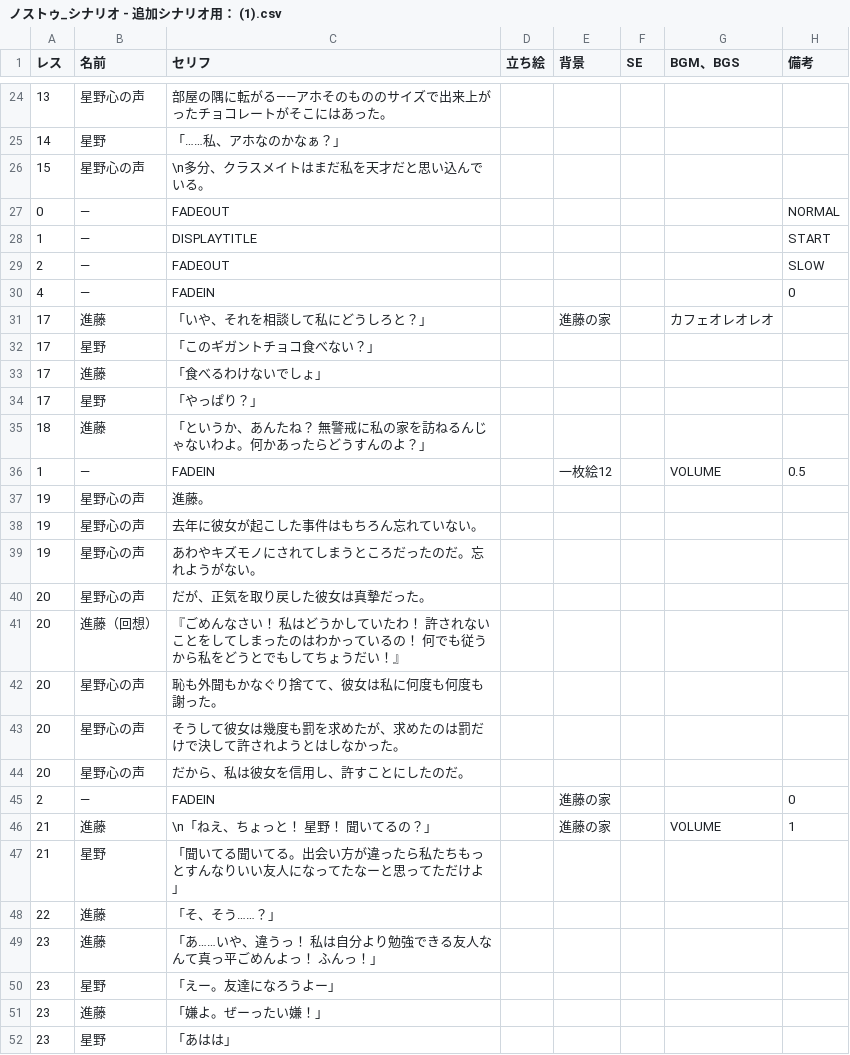
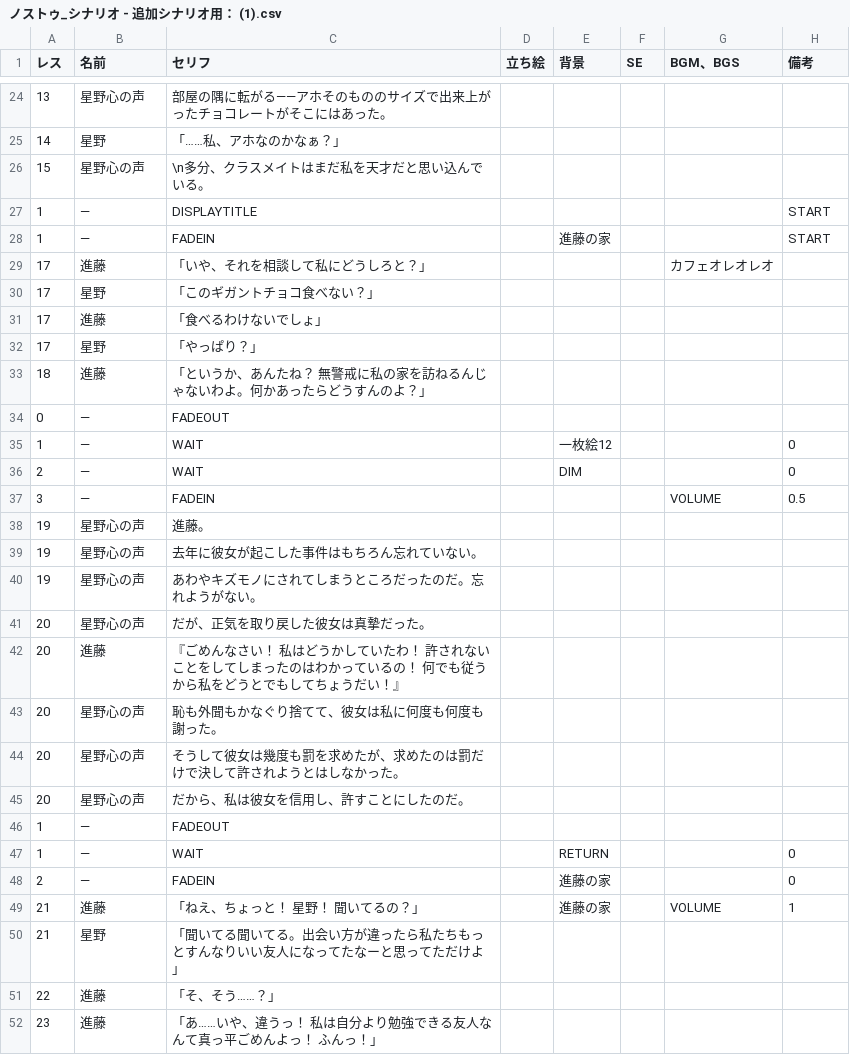
Before and after one commit to Hetarou/Nosferatu, a CSV file: Nosferato/Assets/Resources/ノストゥ_シナリオ - 追加シナリオ用： (1).csv, drawn as a sheet; only a part is shown, gaps mark what is left out; the shorter side is filled out with more unchanged rows; the diff covers the shown part only.

```diff
--- a/Nosferato/Assets/Resources/ノストゥ_シナリオ - 追加シナリオ用： (1).csv
+++ b/Nosferato/Assets/Resources/ノストゥ_シナリオ - 追加シナリオ用： (1).csv
@@ -26,7 +26,5 @@
 15,星野心の声,\n多分、クラスメイトはまだ私を天才だと思い込んでいる。,,,,,
-0,―,FADEOUT,,,,,NORMAL
 1,―,DISPLAYTITLE,,,,,START
-2,―,FADEOUT,,,,,SLOW
-4,―,FADEIN,,,,,0
-17,進藤,「いや、それを相談して私にどうしろと？」,,進藤の家,,カフェオレオレオ,
+1,―,FADEIN,,進藤の家,,,START
+17,進藤,「いや、それを相談して私にどうしろと？」,,,,カフェオレオレオ,
 17,星野,「このギガントチョコ食べない？」,,,,,
@@ -35,3 +33,6 @@
 18,進藤,「というか、あんたね？　無警戒に私の家を訪ねるんじゃないわよ。何かあったらどうすんのよ？」,,,,,
-1,―,FADEIN,,一枚絵12,,VOLUME,0.5
+0,―,FADEOUT,,,,,
+1,―,WAIT,,一枚絵12,,,0
+2,―,WAIT,,DIM,,,0
+3,―,FADEIN,,,,VOLUME,0.5
 19,星野心の声,進藤。,,,,,
@@ -40,3 +41,3 @@
 20,星野心の声,だが、正気を取り戻した彼女は真摯だった。,,,,,
-20,進藤（回想）,『ごめんなさい！　私はどうかしていたわ！　許されないことをしてしまったのはわかっているの！　何でも従うから私をどうとでもしてちょうだい！』,,,,,
+20,進藤,『ごめんなさい！　私はどうかしていたわ！　許されないことをしてしまったのはわかっているの！　何でも従うから私をどうとでもしてちょうだい！』,,,,,
 20,星野心の声,恥も外聞もかなぐり捨てて、彼女は私に何度も何度も謝った。,,,,,
@@ -44,4 +45,6 @@
 20,星野心の声,だから、私は彼女を信用し、許すことにしたのだ。,,,,,
+1,―,FADEOUT,,,,,
+1,―,WAIT,,RETURN,,,0
 2,―,FADEIN,,進藤の家,,,0
-21,進藤,\n「ねえ、ちょっと！　星野！　聞いてるの？」,,進藤の家,,VOLUME,1
+21,進藤,「ねえ、ちょっと！　星野！　聞いてるの？」,,進藤の家,,VOLUME,1
 21,星野,「聞いてる聞いてる。出会い方が違ったら私たちもっとすんなりいい友人になってたなーと思ってただけよ」,,,,,
```
Also changed, not shown: 1 removed row and 1 edited cell elsewhere in this file, 2 other files.
